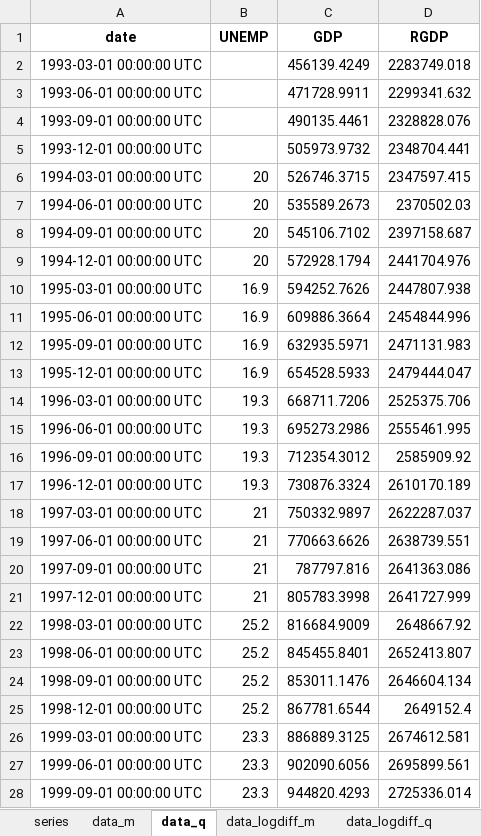
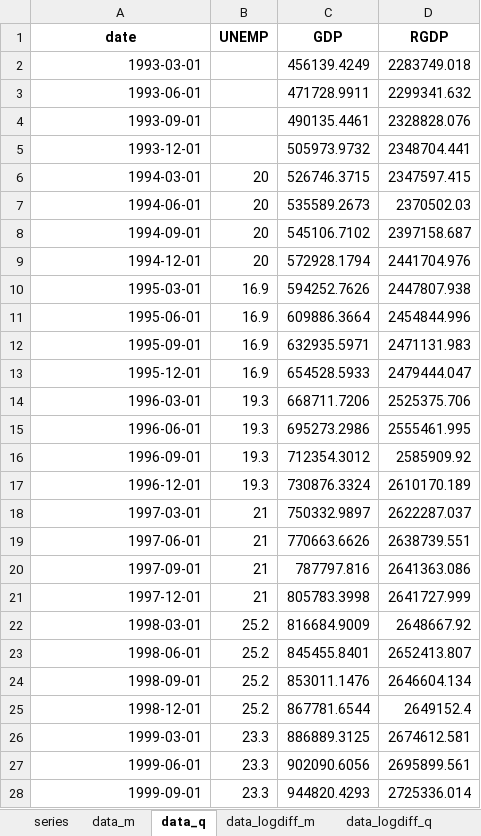
Before and after one commit to Stellenbosch-Econometrics/SA-Nowcast, an Excel workbook: vintages/econdata_nowcast_data_07_04_2023.xlsx, sheet data_q, drawn as a sheet; only a part is shown; values as stored, in another font and other column widths than the file's, no borders; the diff covers the shown part only; the diff names each change by its address in the sheet, - before the commit and + after, or states it on an @@ line.

```diff
--- a/vintages/econdata_nowcast_data_07_04_2023.xlsx (sheet data_q)
+++ b/vintages/econdata_nowcast_data_07_04_2023.xlsx (sheet data_q)
-A2 (date): 1993-03-01 00:00:00 UTC
+A2 (date): 1993-03-01
-A3 (date): 1993-06-01 00:00:00 UTC
+A3 (date): 1993-06-01
-A4 (date): 1993-09-01 00:00:00 UTC
+A4 (date): 1993-09-01
-A5 (date): 1993-12-01 00:00:00 UTC
+A5 (date): 1993-12-01
-A6 (date): 1994-03-01 00:00:00 UTC
+A6 (date): 1994-03-01
-A7 (date): 1994-06-01 00:00:00 UTC
+A7 (date): 1994-06-01
-A8 (date): 1994-09-01 00:00:00 UTC
+A8 (date): 1994-09-01
-A9 (date): 1994-12-01 00:00:00 UTC
+A9 (date): 1994-12-01
-A10 (date): 1995-03-01 00:00:00 UTC
+A10 (date): 1995-03-01
-A11 (date): 1995-06-01 00:00:00 UTC
+A11 (date): 1995-06-01
-A12 (date): 1995-09-01 00:00:00 UTC
+A12 (date): 1995-09-01
-A13 (date): 1995-12-01 00:00:00 UTC
+A13 (date): 1995-12-01
-A14 (date): 1996-03-01 00:00:00 UTC
+A14 (date): 1996-03-01
-A15 (date): 1996-06-01 00:00:00 UTC
+A15 (date): 1996-06-01
-A16 (date): 1996-09-01 00:00:00 UTC
+A16 (date): 1996-09-01
-A17 (date): 1996-12-01 00:00:00 UTC
+A17 (date): 1996-12-01
-A18 (date): 1997-03-01 00:00:00 UTC
+A18 (date): 1997-03-01
-A19 (date): 1997-06-01 00:00:00 UTC
+A19 (date): 1997-06-01
-A20 (date): 1997-09-01 00:00:00 UTC
+A20 (date): 1997-09-01
-A21 (date): 1997-12-01 00:00:00 UTC
+A21 (date): 1997-12-01
-A22 (date): 1998-03-01 00:00:00 UTC
+A22 (date): 1998-03-01
-A23 (date): 1998-06-01 00:00:00 UTC
+A23 (date): 1998-06-01
-A24 (date): 1998-09-01 00:00:00 UTC
+A24 (date): 1998-09-01
-A25 (date): 1998-12-01 00:00:00 UTC
+A25 (date): 1998-12-01
-A26 (date): 1999-03-01 00:00:00 UTC
+A26 (date): 1999-03-01
-A27 (date): 1999-06-01 00:00:00 UTC
+A27 (date): 1999-06-01
-A28 (date): 1999-09-01 00:00:00 UTC
+A28 (date): 1999-09-01
```
Also changed, not shown: 93 edited cells elsewhere in this sheet, sheet data_m, sheet data_logdiff_m, sheet data_logdiff_q, sheet series.
